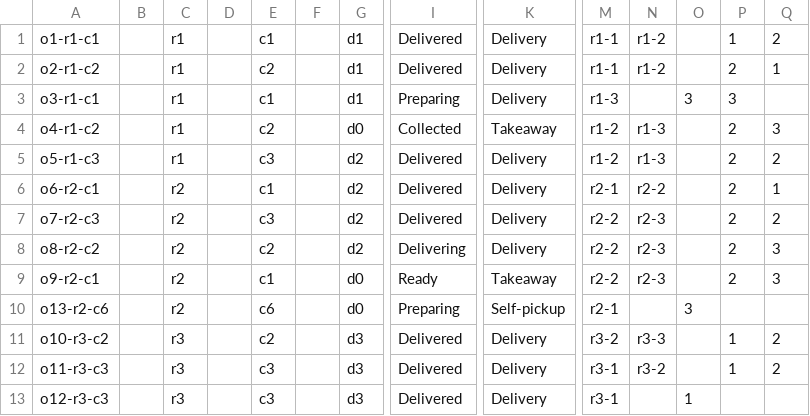
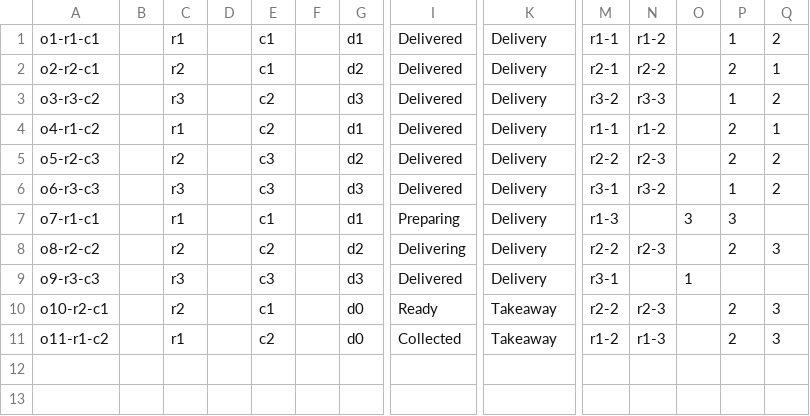
Before and after one commit to sidharrth2002/Foodeliver, a CSV file: files/order/orders.csv, drawn as a sheet; only a part is shown, gaps mark what is left out; removed rows and columns are numbered as before the commit, all else as after; rows hold the shown columns only; the diff names each change by its address in the sheet, - before the commit and + after, or states it on an @@ line.

```diff
--- a/files/order/orders.csv
+++ b/files/order/orders.csv
-A2: o2-r1-c2
+A2: o2-r2-c1
-C2: r1
+C2: r2
-E2: c2
+E2: c1
-G2: d1
+G2: d2
-M2: r1-1
+M2: r2-1
-N2: r1-2
+N2: r2-2
-row 3: o3-r1-c1 |  | r1 |  | c1 |  | d1 | Preparing | Delivery | r1-3 |  | 3 | 3
+row 3: o3-r3-c2 |  | r3 |  | c2 |  | d3 | Delivered | Delivery | r3-2 | r3-3 |  | 1 | 2
-G4: d0
+G4: d1
-I4: Collected
+I4: Delivered
-K4: Takeaway
+K4: Delivery
-M4: r1-2
+M4: r1-1
-N4: r1-3
+N4: r1-2
-Q4: 3
+Q4: 1
-row 5: o5-r1-c3 |  | r1 |  | c3 |  | d2 | Delivered | Delivery | r1-2 | r1-3 |  | 2 | 2
-row 6: o6-r2-c1 |  | r2 |  | c1 |  | d2 | Delivered | Delivery | r2-1 | r2-2 |  | 2 | 1
-A5: o7-r2-c3
+A5: o5-r2-c3
+row 6: o6-r3-c3 |  | r3 |  | c3 |  | d3 | Delivered | Delivery | r3-1 | r3-2 |  | 1 | 2
+row 7: o7-r1-c1 |  | r1 |  | c1 |  | d1 | Preparing | Delivery | r1-3 |  | 3 | 3
+row 9: o9-r3-c3 |  | r3 |  | c3 |  | d3 | Delivered | Delivery | r3-1 |  | 1
-A10: o9-r2-c1
+A10: o10-r2-c1
-row 10: o13-r2-c6 |  | r2 |  | c6 |  | d0 | Preparing | Self-pickup | r2-1 |  | 3
-row 11: o10-r3-c2 |  | r3 |  | c2 |  | d3 | Delivered | Delivery | r3-2 | r3-3 |  | 1 | 2
-row 12: o11-r3-c3 |  | r3 |  | c3 |  | d3 | Delivered | Delivery | r3-1 | r3-2 |  | 1 | 2
-row 13: o12-r3-c3 |  | r3 |  | c3 |  | d3 | Delivered | Delivery | r3-1 |  | 1
+row 11: o11-r1-c2 |  | r1 |  | c2 |  | d0 | Collected | Takeaway | r1-2 | r1-3 |  | 2 | 3
```
Also changed, not shown: files/item/items.csv, 2 other files.
